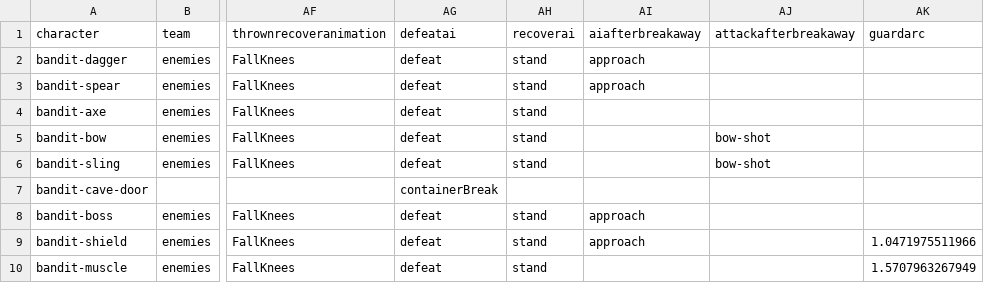
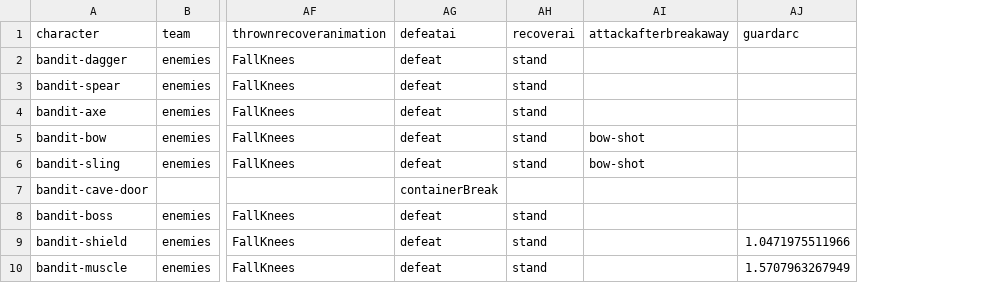
Before and after one commit to IoriBranford/dragontail, a CSV file: game/data/database/bandits-properties.csv, drawn as a sheet; only a part is shown, gaps mark what is left out; the diff names each change by its address in the sheet, - before the commit and + after, or states it on an @@ line.

Commit message:
Remove aiafterbreakaway from bandit data

```diff
--- a/game/data/database/bandits-properties.csv
+++ b/game/data/database/bandits-properties.csv
-column AI (aiafterbreakaway), rows 2-9: approach | approach |  |  |  |  | approach | approach
```
Also changed, not shown: 1 other file.
